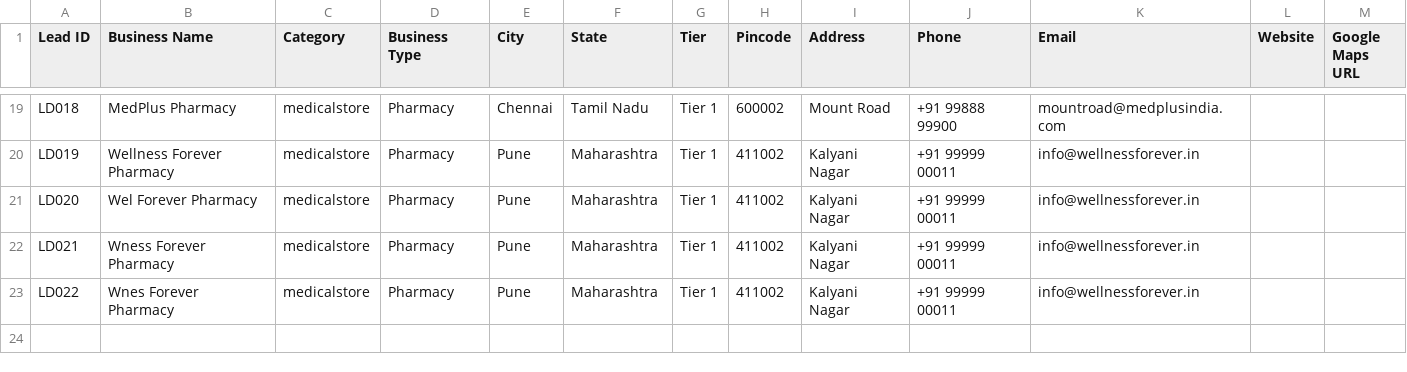
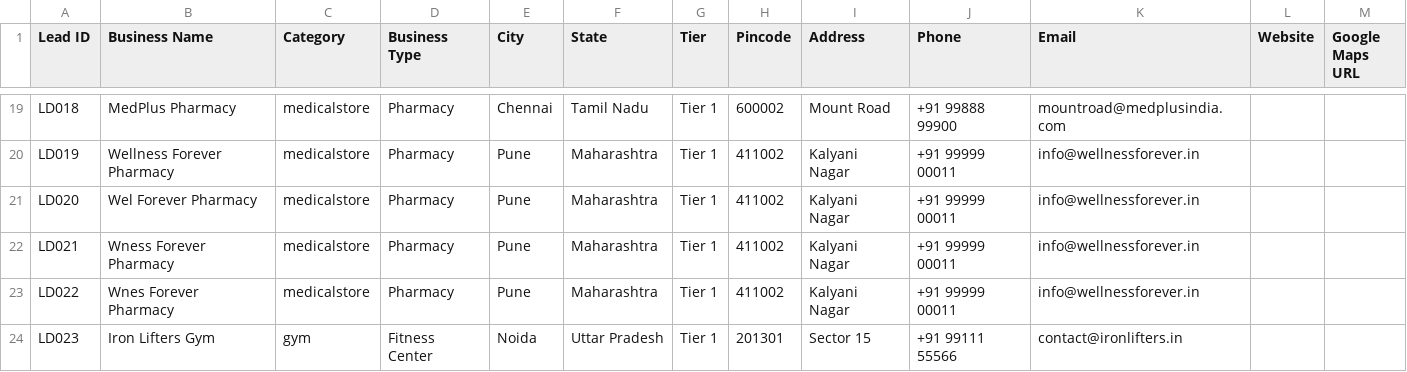
Before and after one commit to relladinesh/jsonrepose, a CSV file: businesses.csv, drawn as a sheet; only a part is shown, gaps mark what is left out.

```diff
--- a/businesses.csv
+++ b/businesses.csv
@@ -23 +23,2 @@ LD021,"Wness Forever Pharmacy",medicalstore,Pharmacy,Pune,Maharashtra,Tier 1,411
 LD022,"Wnes Forever Pharmacy",medicalstore,Pharmacy,Pune,Maharashtra,Tier 1,411002,Kalyani Nagar,"+91 99999 00011",info@wellnessforever.in,,
+LD023,"Iron Lifters Gym",gym,Fitness Center,Noida,Uttar Pradesh,Tier 1,201301,Sector 15,"+91 99111 55566",contact@ironlifters.in,,
```
Also changed, not shown: 2 other files.
